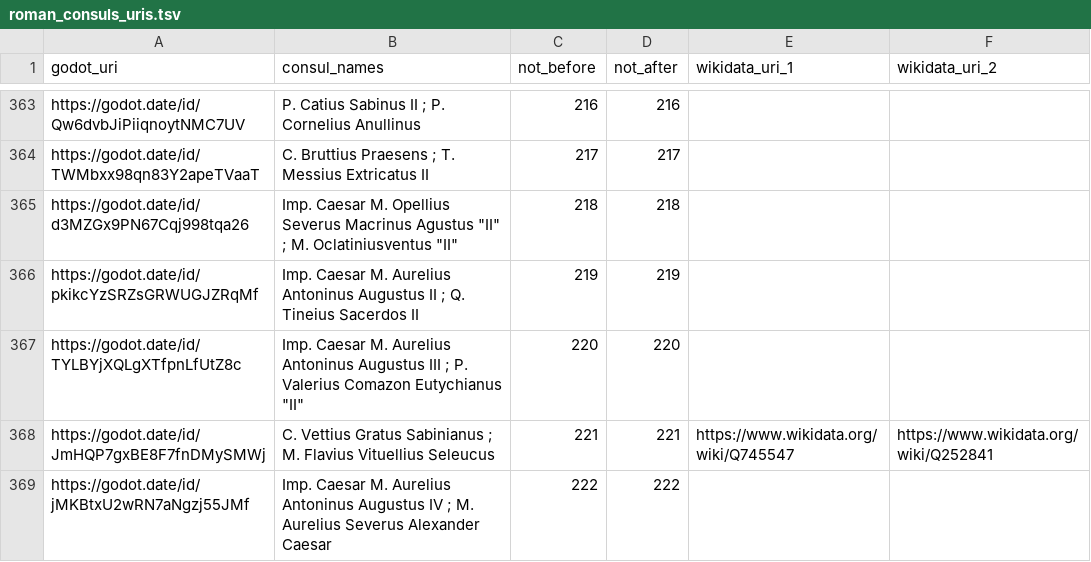
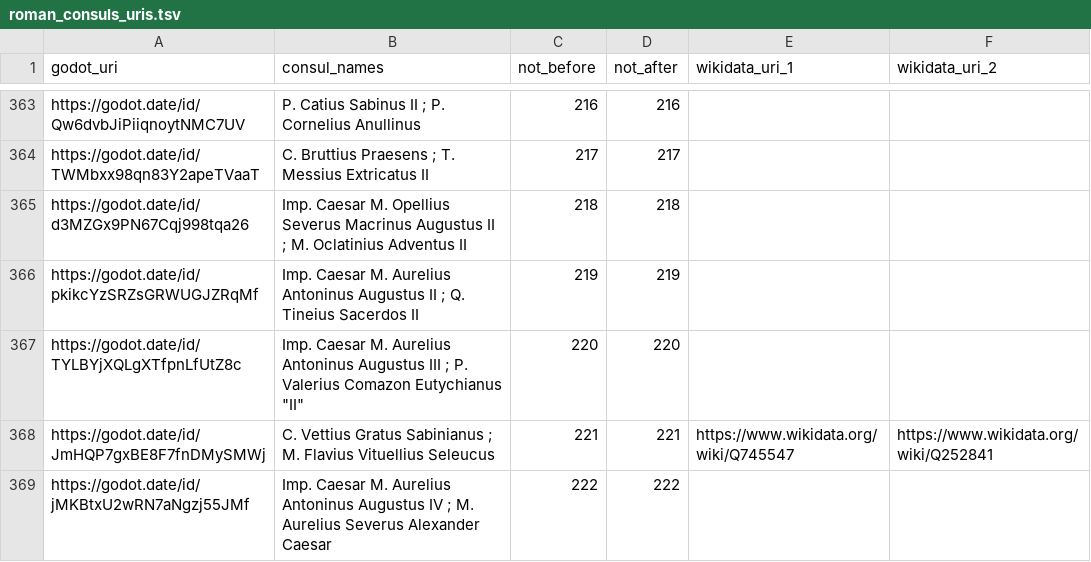
Before and after one commit to wenamun/godot-prototype, a TSV file: data/roman_consuls_uris.tsv, drawn as a sheet; only a part is shown, gaps mark what is left out.

Commit message:
Suggested corrections
Code line 365. Agustus "II" to Augustus II and Oclatiniusventus "II" to Oclatinius Adventus II. This probably means that the table will be properly displayed.

```diff
--- a/data/roman_consuls_uris.tsv
+++ b/data/roman_consuls_uris.tsv
@@ -364,3 +364,3 @@ https://godot.date/id/Qw6dvbJiPiiqnoytNMC7UV	P. Catius Sabinus II ; P. Cornelius
 https://godot.date/id/TWMbxx98qn83Y2apeTVaaT	C. Bruttius Praesens ; T. Messius Extricatus II	217	217		
-https://godot.date/id/d3MZGx9PN67Cqj998tqa26	Imp. Caesar M. Opellius Severus Macrinus Agustus "II" ; M. Oclatiniusventus "II"	218	218		
+https://godot.date/id/d3MZGx9PN67Cqj998tqa26	Imp. Caesar M. Opellius Severus Macrinus Augustus II ; M. Oclatinius Adventus II	218	218		
 https://godot.date/id/pkikcYzSRZsGRWUGJZRqMf	Imp. Caesar M. Aurelius Antoninus Augustus II ; Q. Tineius Sacerdos II	219	219		
```
